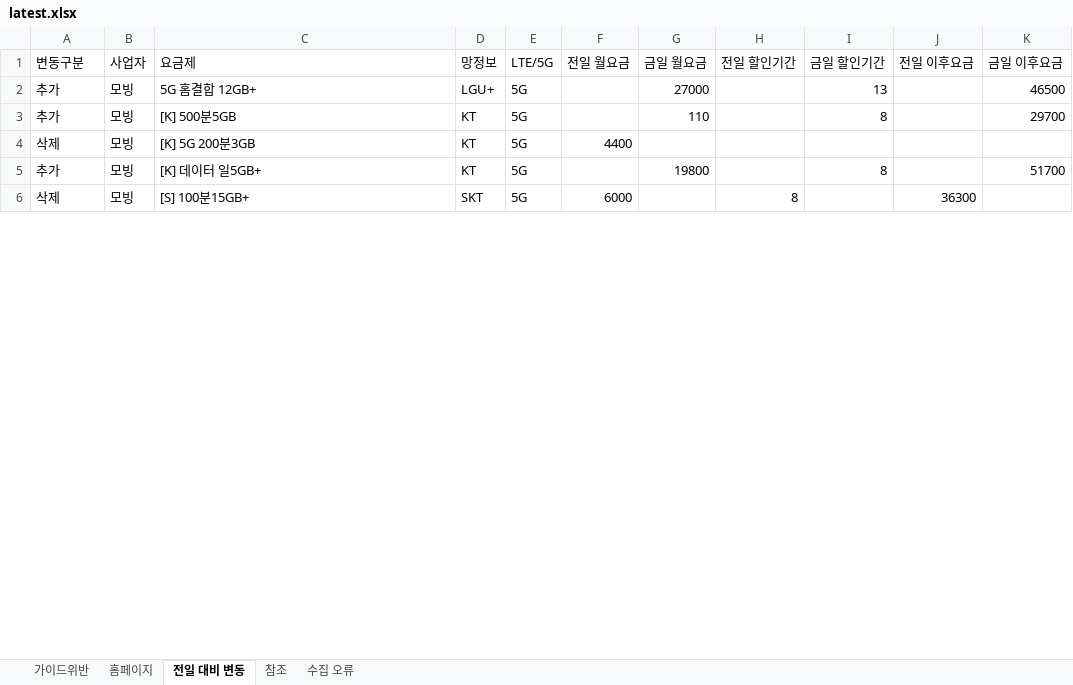
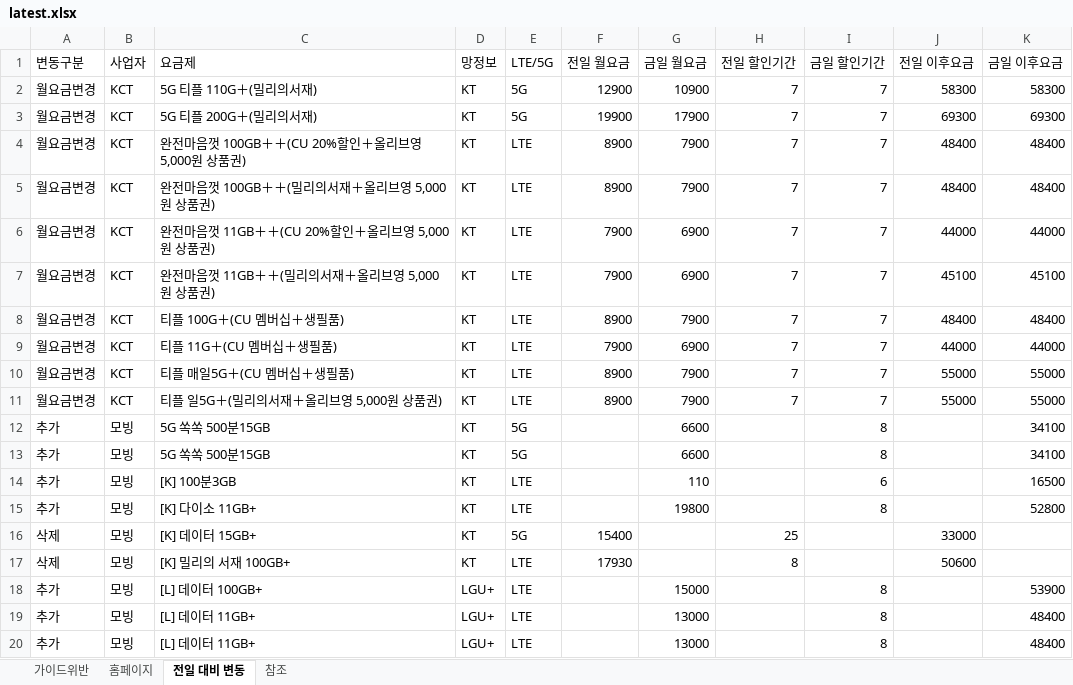
Before and after one commit to kjch444-sketchs/homepage_crawl, an Excel workbook: history/latest.xlsx, sheet 전일 대비 변동, drawn as a sheet; only a part is shown; the shorter side is filled out with more unchanged rows; values as stored, in another font and other column widths than the file's, no borders; removed rows and columns are numbered as before the commit, all else as after; the diff covers the shown part only; the diff names each change by its address in the sheet, - before the commit and + after, or states it on an @@ line.

```diff
--- a/history/latest.xlsx (sheet 전일 대비 변동)
+++ b/history/latest.xlsx (sheet 전일 대비 변동)
-sheet tab: 수집 오류
-row 2: 추가 | 모빙 | 5G 홈결합 12GB+ | LGU+ | 5G |  | 27000 |  | 13 |  | 46500
+row 2: 월요금변경 | KCT | 5G 티플 110G＋(밀리의서재) | KT | 5G | 12900 | 10900 | 7 | 7 | 58300 | 58300
+row 3: 월요금변경 | KCT | 5G 티플 200G＋(밀리의서재) | KT | 5G | 19900 | 17900 | 7 | 7 | 69300 | 69300
+row 4: 월요금변경 | KCT | 완전마음껏 100GB＋＋(CU 20%할인＋올리브영 5,000원 상품권) | KT | LTE | 8900 | 7900 | 7 | 7 | 48400 | 48400
+row 5: 월요금변경 | KCT | 완전마음껏 100GB＋＋(밀리의서재＋올리브영 5,000원 상품권) | KT | LTE | 8900 | 7900 | 7 | 7 | 48400 | 48400
+row 6: 월요금변경 | KCT | 완전마음껏 11GB＋＋(CU 20%할인＋올리브영 5,000원 상품권) | KT | LTE | 7900 | 6900 | 7 | 7 | 44000 | 44000
+row 7: 월요금변경 | KCT | 완전마음껏 11GB＋＋(밀리의서재＋올리브영 5,000원 상품권) | KT | LTE | 7900 | 6900 | 7 | 7 | 45100 | 45100
+row 8: 월요금변경 | KCT | 티플 100G＋(CU 멤버십＋생필품) | KT | LTE | 8900 | 7900 | 7 | 7 | 48400 | 48400
+row 9: 월요금변경 | KCT | 티플 11G＋(CU 멤버십＋생필품) | KT | LTE | 7900 | 6900 | 7 | 7 | 44000 | 44000
+row 10: 월요금변경 | KCT | 티플 매일5G＋(CU 멤버십＋생필품) | KT | LTE | 8900 | 7900 | 7 | 7 | 55000 | 55000
+row 11: 월요금변경 | KCT | 티플 일5G＋(밀리의서재＋올리브영 5,000원 상품권) | KT | LTE | 8900 | 7900 | 7 | 7 | 55000 | 55000
-C12 (요금제): [K] 500분5GB
+C12 (요금제): 5G 쏙쏙 500분15GB
-G12 (금일 월요금): 110
+G12 (금일 월요금): 6600
-K12 (금일 이후요금): 29700
+K12 (금일 이후요금): 34100
-row 4: 삭제 | 모빙 | [K] 5G 200분3GB | KT | 5G | 4400
+row 13: 추가 | 모빙 | 5G 쏙쏙 500분15GB | KT | 5G |  | 6600 |  | 8 |  | 34100
+row 14: 추가 | 모빙 | [K] 100분3GB | KT | LTE |  | 110 |  | 6 |  | 16500
-C15 (요금제): [K] 데이터 일5GB+
+C15 (요금제): [K] 다이소 11GB+
-E15 (LTE/5G): 5G
+E15 (LTE/5G): LTE
-K15 (금일 이후요금): 51700
+K15 (금일 이후요금): 52800
+row 16: 삭제 | 모빙 | [K] 데이터 15GB+ | KT | 5G | 15400 |  | 25 |  | 33000
+row 17: 삭제 | 모빙 | [K] 밀리의 서재 100GB+ | KT | LTE | 17930 |  | 8 |  | 50600
+row 18: 추가 | 모빙 | [L] 데이터 100GB+ | LGU+ | LTE |  | 15000 |  | 8 |  | 53900
+row 19: 추가 | 모빙 | [L] 데이터 11GB+ | LGU+ | LTE |  | 13000 |  | 8 |  | 48400
+row 20: 추가 | 모빙 | [L] 데이터 11GB+ | LGU+ | LTE |  | 13000 |  | 8 |  | 48400
```
Also changed, not shown: 154 added rows and 4 edited cells elsewhere in this sheet, sheet 홈페이지, 1 other file.
